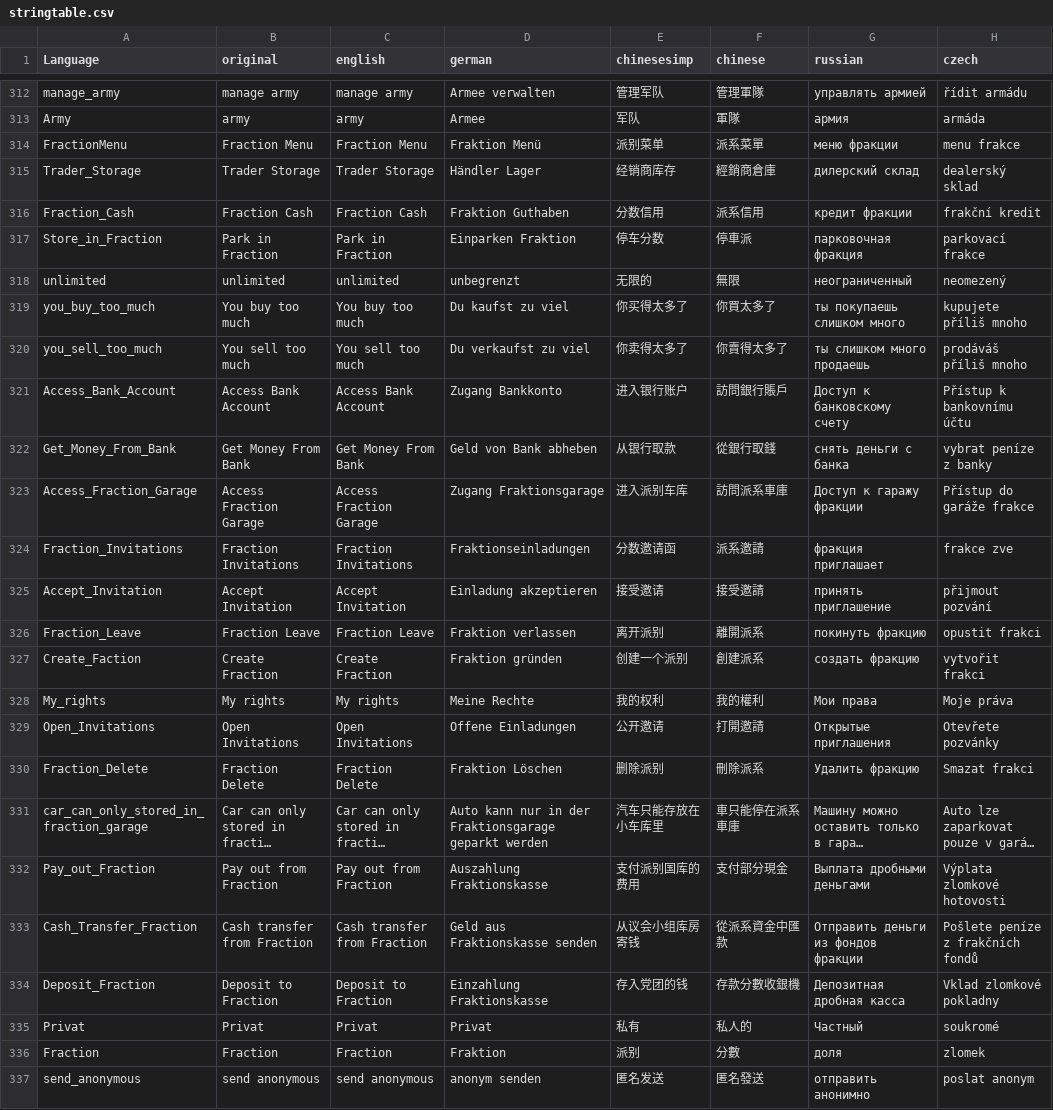
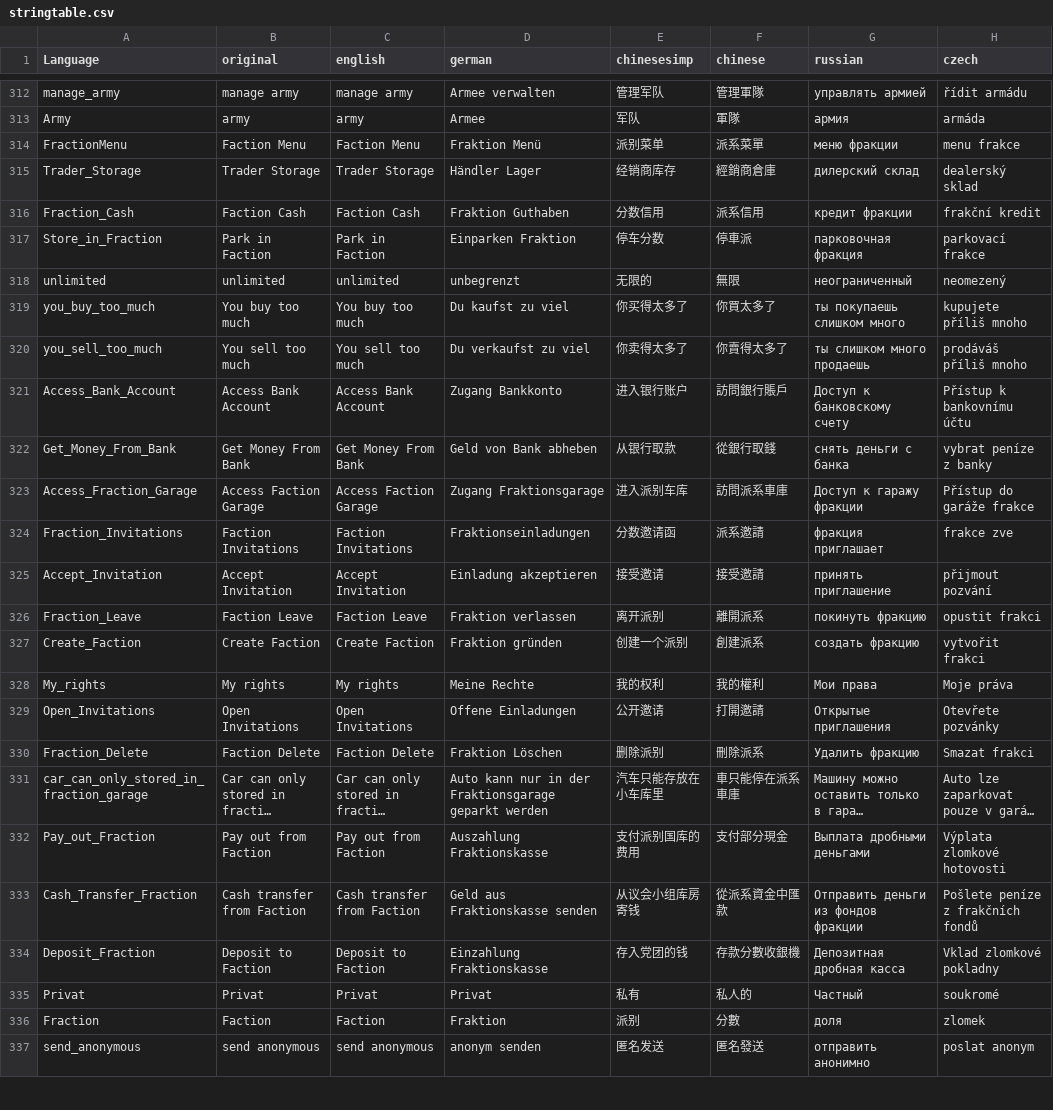
Before and after one commit to ihr-it-projekt/DayZLife, a CSV file: DayZLifeClient/stringtable.csv, drawn as a sheet; only a part is shown, gaps mark what is left out; long unchanged cells end in …; the diff names each change by its address in the sheet, - before the commit and + after, or states it on an @@ line.

Commit message:
fix translation

```diff
--- a/DayZLifeClient/stringtable.csv
+++ b/DayZLifeClient/stringtable.csv
-B314 (original): Fraction Menu
+B314 (original): Faction Menu
-C314 (english): Fraction Menu
+C314 (english): Faction Menu
-B316 (original): Fraction Cash
+B316 (original): Faction Cash
-C316 (english): Fraction Cash
+C316 (english): Faction Cash
-B317 (original): Park in Fraction
+B317 (original): Park in Faction
-C317 (english): Park in Fraction
+C317 (english): Park in Faction
-B323 (original): Access Fraction Garage
+B323 (original): Access Faction Garage
-C323 (english): Access Fraction Garage
+C323 (english): Access Faction Garage
-B324 (original): Fraction Invitations
+B324 (original): Faction Invitations
-C324 (english): Fraction Invitations
+C324 (english): Faction Invitations
-B326 (original): Fraction Leave
+B326 (original): Faction Leave
-C326 (english): Fraction Leave
+C326 (english): Faction Leave
-B327 (original): Create Fraction
+B327 (original): Create Faction
-C327 (english): Create Fraction
+C327 (english): Create Faction
-B330 (original): Fraction Delete
+B330 (original): Faction Delete
-C330 (english): Fraction Delete
+C330 (english): Faction Delete
-B332 (original): Pay out from Fraction
+B332 (original): Pay out from Faction
-C332 (english): Pay out from Fraction
+C332 (english): Pay out from Faction
-B333 (original): Cash transfer from Fraction
+B333 (original): Cash transfer from Faction
-C333 (english): Cash transfer from Fraction
+C333 (english): Cash transfer from Faction
-B334 (original): Deposit to Fraction
+B334 (original): Deposit to Faction
-C334 (english): Deposit to Fraction
+C334 (english): Deposit to Faction
-B336 (original): Fraction
+B336 (original): Faction
-C336 (english): Fraction
+C336 (english): Faction
```
